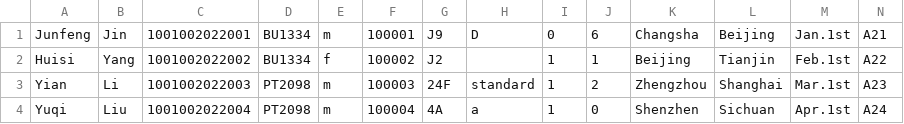
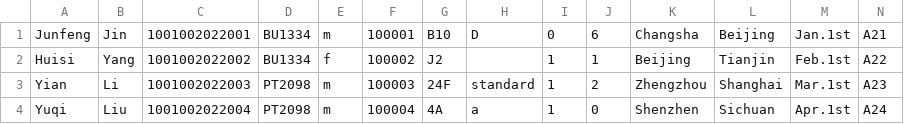
Before and after one commit to youyang-617/javafx_flight_check_in, a CSV file: src/main/resources/com/example/demo1/Customer_information.csv, drawn as a sheet.

```diff
--- a/src/main/resources/com/example/demo1/Customer_information.csv
+++ b/src/main/resources/com/example/demo1/Customer_information.csv
@@ -1,2 +1,2 @@
-Junfeng,Jin,1001002022001,BU1334,m,100001,J9,D,0,6,Changsha,Beijing,Jan.1st,A21
+Junfeng,Jin,1001002022001,BU1334,m,100001,B10,D,0,6,Changsha,Beijing,Jan.1st,A21
 Huisi,Yang,1001002022002,BU1334,f,100002,J2, ,1,1,Beijing,Tianjin,Feb.1st,A22
```
Also changed, not shown: src/main/resources/com/example/demo1/temp.csv, 4 other files.
